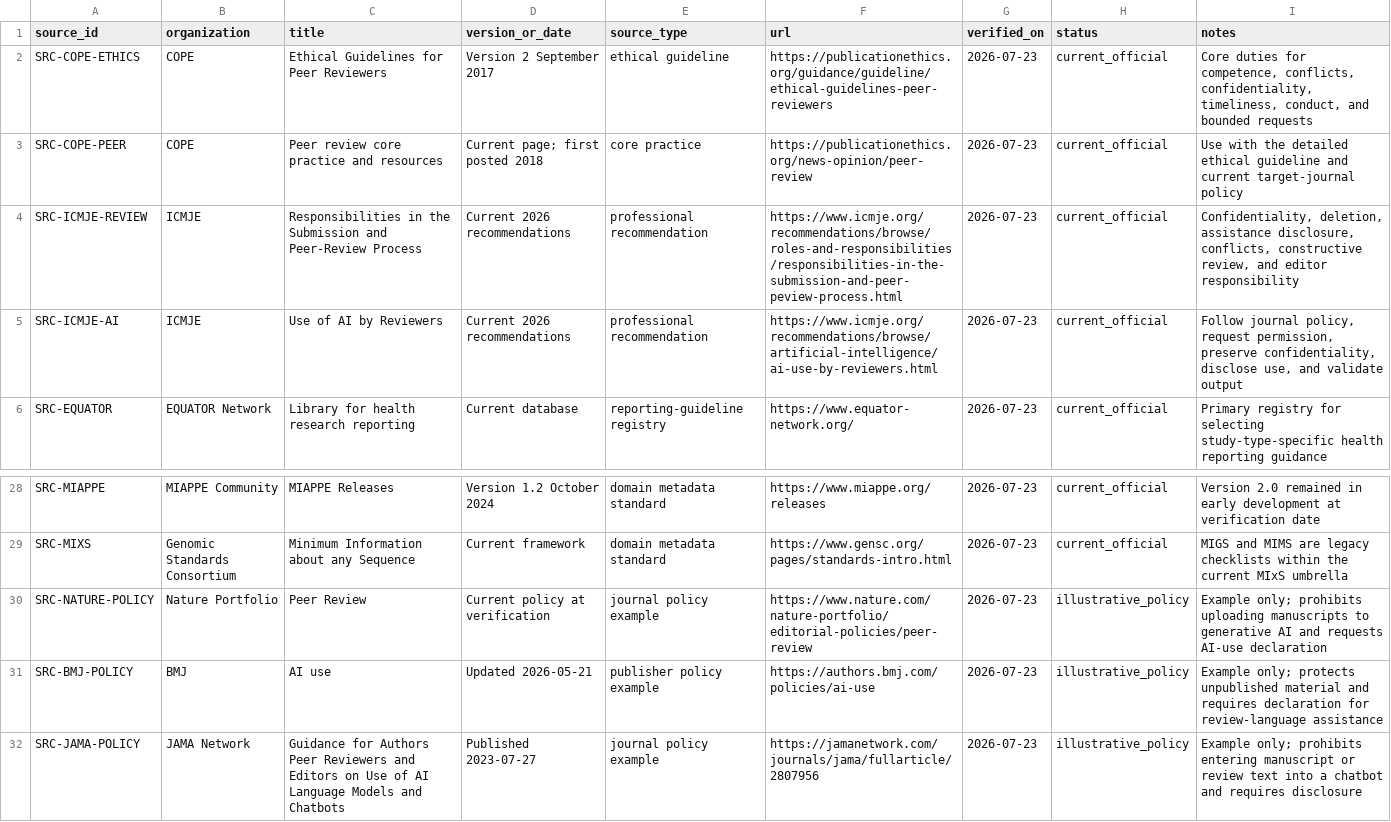
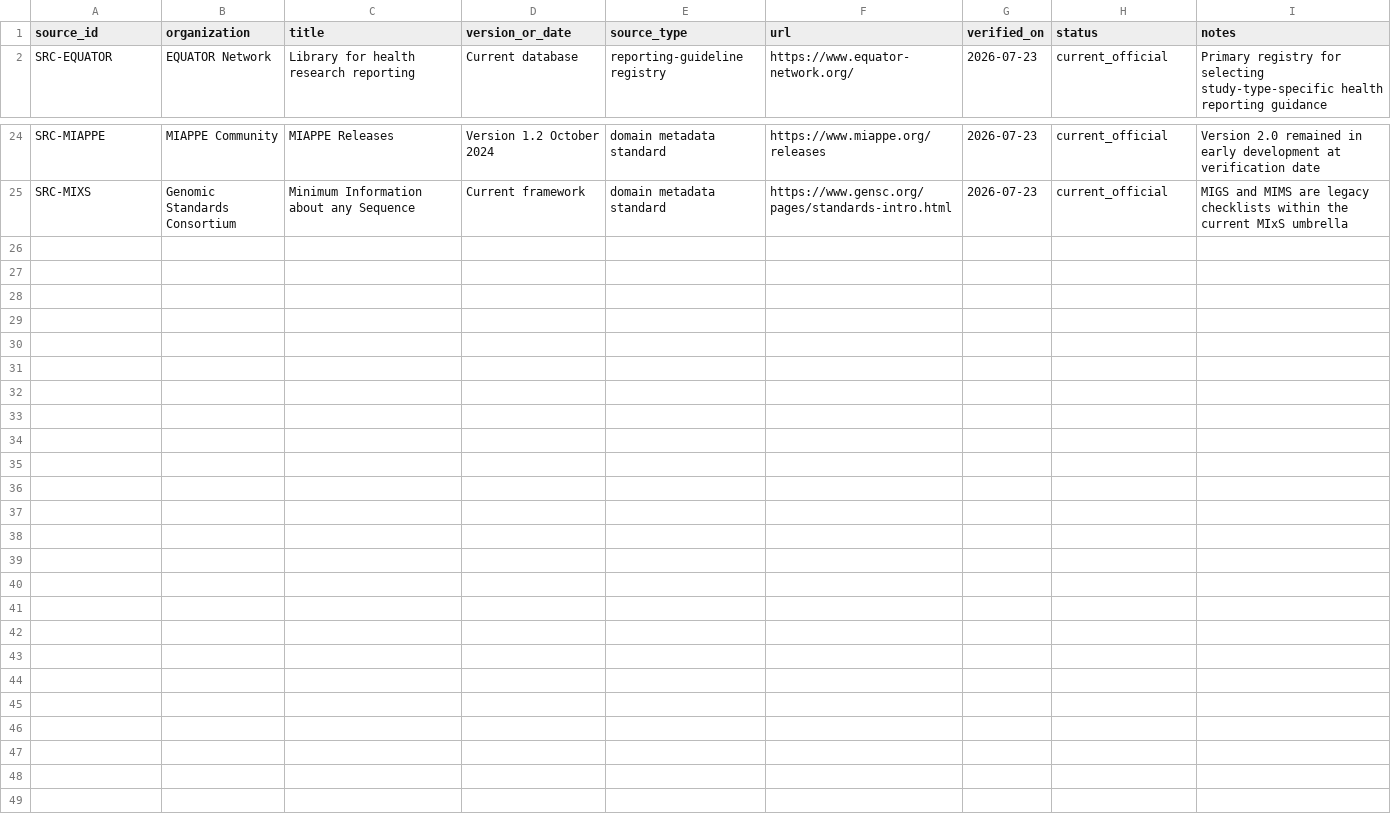
Before and after one commit to OniReimu/More-Than-Peer-Review-Skill, a CSV file: more-than-peer-review/assets/source_ledger.csv, drawn as a sheet; only a part is shown, gaps mark what is left out; the diff names each change by its address in the sheet, - before the commit and + after, or states it on an @@ line.

Commit message:
Remove review compliance and disclosure workflow

```diff
--- a/more-than-peer-review/assets/source_ledger.csv
+++ b/more-than-peer-review/assets/source_ledger.csv
-row 2: SRC-COPE-ETHICS | COPE | Ethical Guidelines for Peer Reviewers | Version 2 September 2017 | ethical guideline | https://publicationethics.org/guidance/guideline/ethical-guidelines-peer-reviewers | 2026-07-23 | current_official | Core duties for competence, conflicts, confidentiality, timeliness, conduct, and bounded requests
-row 3: SRC-COPE-PEER | COPE | Peer review core practice and resources | Current page; first posted 2018 | core practice | https://publicationethics.org/news-opinion/peer-review | 2026-07-23 | current_official | Use with the detailed ethical guideline and current target-journal policy
-row 4: SRC-ICMJE-REVIEW | ICMJE | Responsibilities in the Submission and Peer-Review Process | Current 2026 recommendations | professional recommendation | https://www.icmje.org/recommendations/browse/roles-and-responsibilities/responsibilities-in-the-submission-and-peer-peview-process.html | 2026-07-23 | current_official | Confidentiality, deletion, assistance disclosure, conflicts, constructive review, and editor responsibility
-row 5: SRC-ICMJE-AI | ICMJE | Use of AI by Reviewers | Current 2026 recommendations | professional recommendation | https://www.icmje.org/recommendations/browse/artificial-intelligence/ai-use-by-reviewers.html | 2026-07-23 | current_official | Follow journal policy, request permission, preserve confidentiality, disclose use, and validate output
-row 30: SRC-NATURE-POLICY | Nature Portfolio | Peer Review | Current policy at verification | journal policy example | https://www.nature.com/nature-portfolio/editorial-policies/peer-review | 2026-07-23 | illustrative_policy | Example only; prohibits uploading manuscripts to generative AI and requests AI-use declaration
-row 31: SRC-BMJ-POLICY | BMJ | AI use | Updated 2026-05-21 | publisher policy example | https://authors.bmj.com/policies/ai-use | 2026-07-23 | illustrative_policy | Example only; protects unpublished material and requires declaration for review-language assistance
-row 32: SRC-JAMA-POLICY | JAMA Network | Guidance for Authors Peer Reviewers and Editors on Use of AI Language Models and Chatbots | Published 2023-07-27 | journal policy example | https://jamanetwork.com/journals/jama/fullarticle/2807956 | 2026-07-23 | illustrative_policy | Example only; prohibits entering manuscript or review text into a chatbot and requires disclosure
```
Also changed, not shown: 36 other files.
